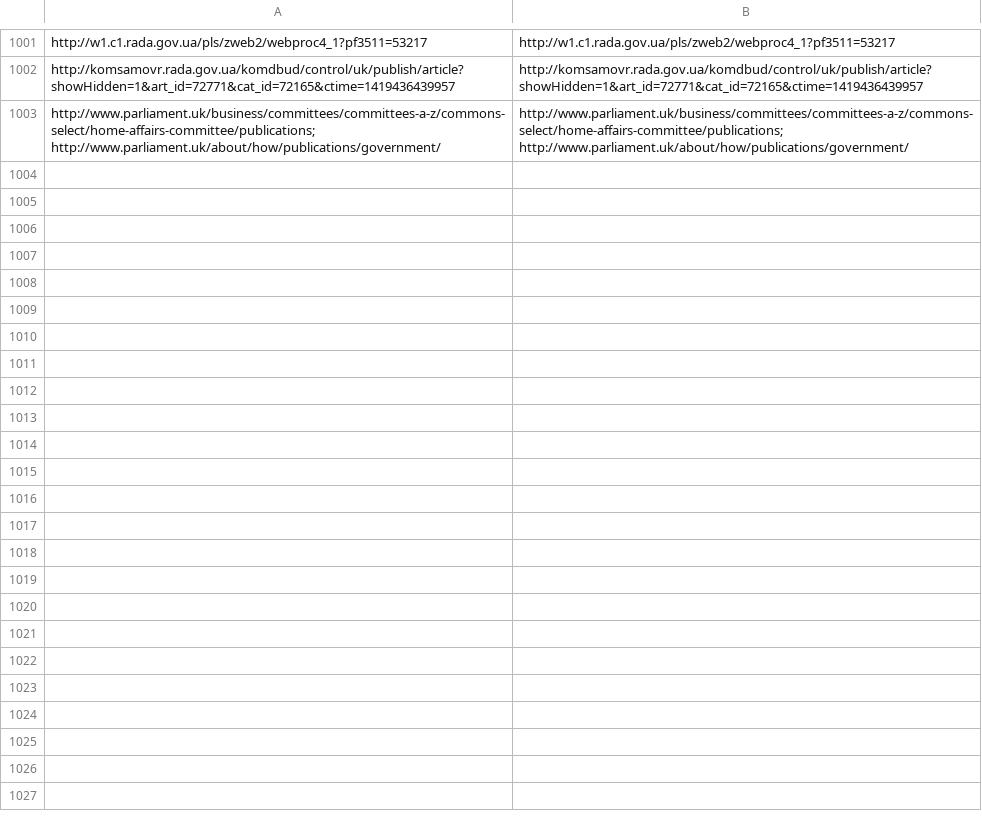
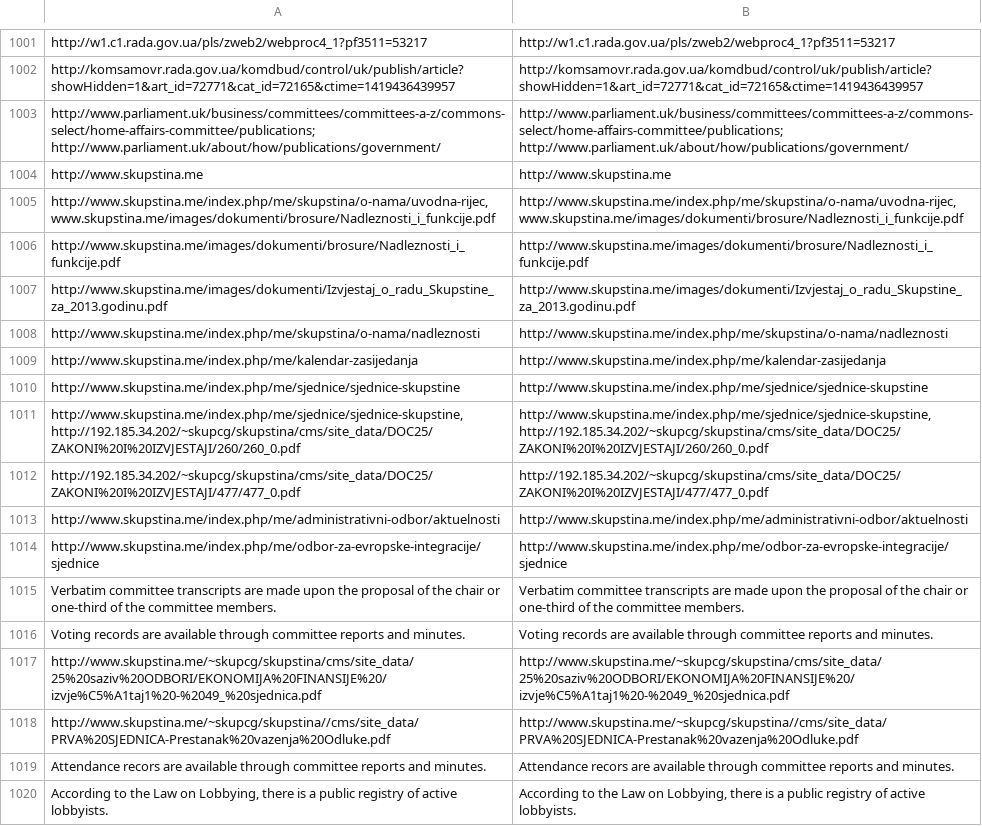
Before and after one commit to KohoVolit/legislative-openness-data-explorer-texts, a CSV file: en/data/texts.csv, drawn as a sheet; only a part is shown, gaps mark what is left out.

Commit message:
update data en

```diff
--- a/en/data/texts.csv
+++ b/en/data/texts.csv
@@ -1003 +1003,18 @@ http://komsamovr.rada.gov.ua/komdbud/control/uk/publish/article?showHidden=1&art
 http://www.parliament.uk/business/committees/committees-a-z/commons-select/home-affairs-committee/publications; http://www.parliament.uk/about/how/publications/government/,http://www.parliament.uk/business/committees/committees-a-z/commons-select/home-affairs-committee/publications; http://www.parliament.uk/about/how/publications/government/
+http://www.skupstina.me,http://www.skupstina.me
+"http://www.skupstina.me/index.php/me/skupstina/o-nama/uvodna-rijec, www.skupstina.me/images/dokumenti/brosure/Nadleznosti_i_funkcije.pdf","http://www.skupstina.me/index.php/me/skupstina/o-nama/uvodna-rijec, www.skupstina.me/images/dokumenti/brosure/Nadleznosti_i_funkcije.pdf"
+http://www.skupstina.me/images/dokumenti/brosure/Nadleznosti_i_funkcije.pdf,http://www.skupstina.me/images/dokumenti/brosure/Nadleznosti_i_funkcije.pdf
+http://www.skupstina.me/images/dokumenti/Izvjestaj_o_radu_Skupstine_za_2013.godinu.pdf,http://www.skupstina.me/images/dokumenti/Izvjestaj_o_radu_Skupstine_za_2013.godinu.pdf
+http://www.skupstina.me/index.php/me/skupstina/o-nama/nadleznosti,http://www.skupstina.me/index.php/me/skupstina/o-nama/nadleznosti
+http://www.skupstina.me/index.php/me/kalendar-zasijedanja,http://www.skupstina.me/index.php/me/kalendar-zasijedanja
+http://www.skupstina.me/index.php/me/sjednice/sjednice-skupstine,http://www.skupstina.me/index.php/me/sjednice/sjednice-skupstine
+"http://www.skupstina.me/index.php/me/sjednice/sjednice-skupstine, http://192.185.34.202/~skupcg/skupstina/cms/site_data/DOC25/ZAKONI%20I%20IZVJESTAJI/260/260_0.pdf","http://www.skupstina.me/index.php/me/sjednice/sjednice-skupstine, http://192.185.34.202/~skupcg/skupstina/cms/site_data/DOC25/ZAKONI%20I%20IZVJESTAJI/260/260_0.pdf"
+http://192.185.34.202/~skupcg/skupstina/cms/site_data/DOC25/ZAKONI%20I%20IZVJESTAJI/477/477_0.pdf,http://192.185.34.202/~skupcg/skupstina/cms/site_data/DOC25/ZAKONI%20I%20IZVJESTAJI/477/477_0.pdf
+http://www.skupstina.me/index.php/me/administrativni-odbor/aktuelnosti,http://www.skupstina.me/index.php/me/administrativni-odbor/aktuelnosti
+http://www.skupstina.me/index.php/me/odbor-za-evropske-integracije/sjednice,http://www.skupstina.me/index.php/me/odbor-za-evropske-integracije/sjednice
+Verbatim committee transcripts are made upon the proposal of the chair or one-third of the committee members.,Verbatim committee transcripts are made upon the proposal of the chair or one-third of the committee members.
+Voting records are available through committee reports and minutes. ,Voting records are available through committee reports and minutes.
+http://www.skupstina.me/~skupcg/skupstina/cms/site_data/25%20saziv%20ODBORI/EKONOMIJA%20FINANSIJE%20/izvje%C5%A1taj1%20-%2049_%20sjednica.pdf,http://www.skupstina.me/~skupcg/skupstina/cms/site_data/25%20saziv%20ODBORI/EKONOMIJA%20FINANSIJE%20/izvje%C5%A1taj1%20-%2049_%20sjednica.pdf
+http://www.skupstina.me/~skupcg/skupstina//cms/site_data/PRVA%20SJEDNICA-Prestanak%20vazenja%20Odluke.pdf,http://www.skupstina.me/~skupcg/skupstina//cms/site_data/PRVA%20SJEDNICA-Prestanak%20vazenja%20Odluke.pdf
+Attendance recors are available through committee reports and minutes.,Attendance recors are available through committee reports and minutes.
+"According to the Law on Lobbying, there is a public registry of active lobbyists.","According to the Law on Lobbying, there is a public registry of active lobbyists."
```
